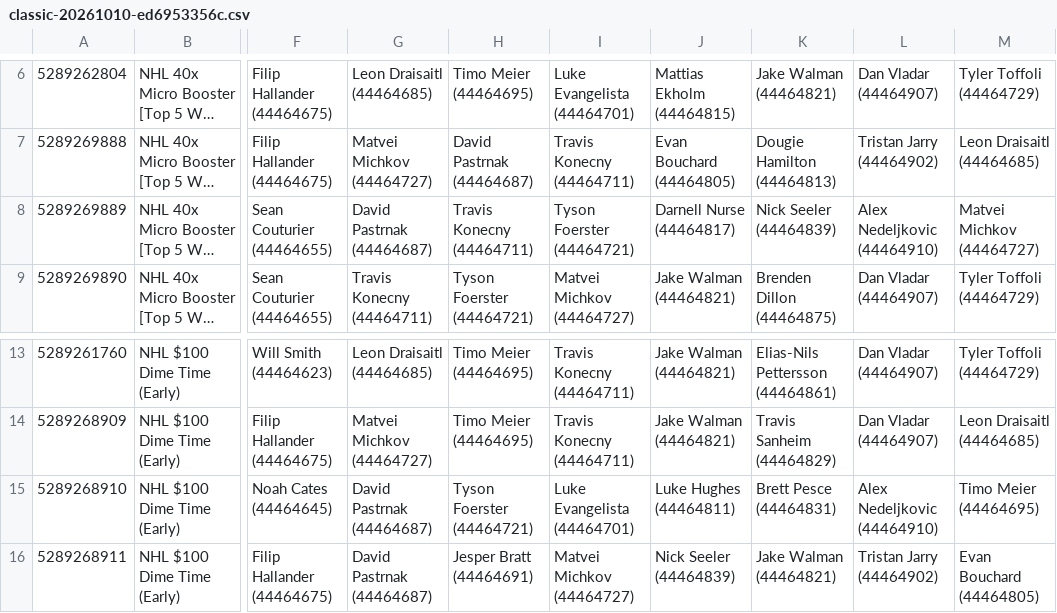
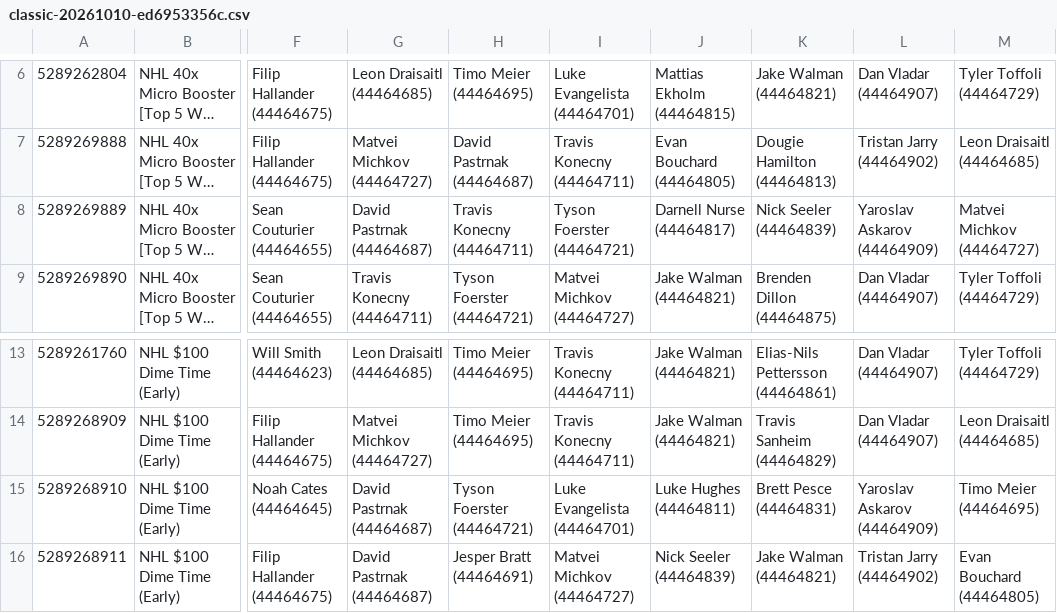
Before and after one commit to bleeski/nhl-dfs, a CSV file: data/entered/classic-20261010-ed6953356c.csv, drawn as a sheet; only a part is shown, gaps mark what is left out; long unchanged cells end in …; the diff names each change by its address in the sheet, - before the commit and + after, or states it on an @@ line.

```diff
--- a/data/entered/classic-20261010-ed6953356c.csv
+++ b/data/entered/classic-20261010-ed6953356c.csv
-L8: Alex Nedeljkovic (44464910)
+L8: Yaroslav Askarov (44464909)
-L15: Alex Nedeljkovic (44464910)
+L15: Yaroslav Askarov (44464909)
```
